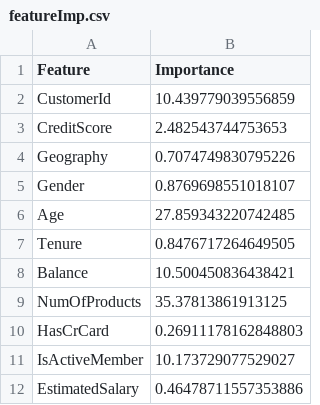
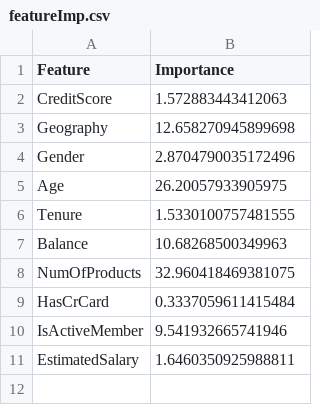
Before and after one commit to AyeshaAmjad0828/MLOPS, a CSV file: Project/featureImp.csv, drawn as a sheet.

```diff
--- a/Project/featureImp.csv
+++ b/Project/featureImp.csv
@@ -1,12 +1,11 @@
 Feature,Importance
-CustomerId,10.439779039556859
-CreditScore,2.482543744753653
-Geography,0.7074749830795226
-Gender,0.8769698551018107
-Age,27.859343220742485
-Tenure,0.8476717264649505
-Balance,10.500450836438421
-NumOfProducts,35.37813861913125
-HasCrCard,0.26911178162848803
-IsActiveMember,10.173729077529027
-EstimatedSalary,0.46478711557353886
+CreditScore,1.572883443412063
+Geography,12.658270945899698
+Gender,2.8704790035172496
+Age,26.20057933905975
+Tenure,1.5330100757481555
+Balance,10.68268500349963
+NumOfProducts,32.960418469381075
+HasCrCard,0.3337059611415484
+IsActiveMember,9.541932665741946
+EstimatedSalary,1.6460350925988811
```
Also changed, not shown: Project/LossMetrics.csv, 9 other files.
